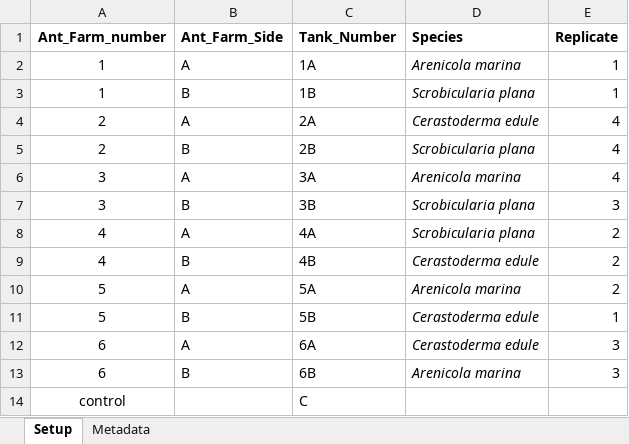
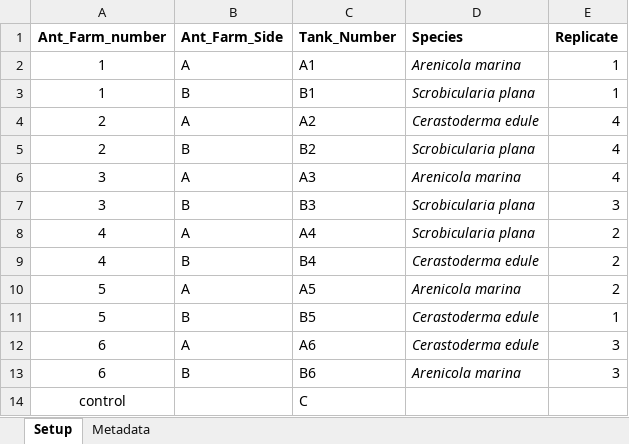
Before and after one commit to alyhall/Z.noltiiXinfauna, an Excel workbook: Data/Ant Farm/Ant_Farm_Setup.xlsx, sheet Setup, drawn as a sheet; values as stored, in another font and other column widths than the file's, no borders; the diff names each change by its address in the sheet, - before the commit and + after, or states it on an @@ line.

```diff
--- a/Data/Ant Farm/Ant_Farm_Setup.xlsx (sheet Setup)
+++ b/Data/Ant Farm/Ant_Farm_Setup.xlsx (sheet Setup)
-C2 (Tank_Number): 1A
+C2 (Tank_Number): A1
-C3 (Tank_Number): 1B
+C3 (Tank_Number): B1
-C4 (Tank_Number): 2A
+C4 (Tank_Number): A2
-C5 (Tank_Number): 2B
+C5 (Tank_Number): B2
-C6 (Tank_Number): 3A
+C6 (Tank_Number): A3
-C7 (Tank_Number): 3B
+C7 (Tank_Number): B3
-C8 (Tank_Number): 4A
+C8 (Tank_Number): A4
-C9 (Tank_Number): 4B
+C9 (Tank_Number): B4
-C10 (Tank_Number): 5A
+C10 (Tank_Number): A5
-C11 (Tank_Number): 5B
+C11 (Tank_Number): B5
-C12 (Tank_Number): 6A
+C12 (Tank_Number): A6
-C13 (Tank_Number): 6B
+C13 (Tank_Number): B6
```
Also changed, not shown: Data/Ant Farm/ImageJ_Analysis.xlsx, 12 other files.
